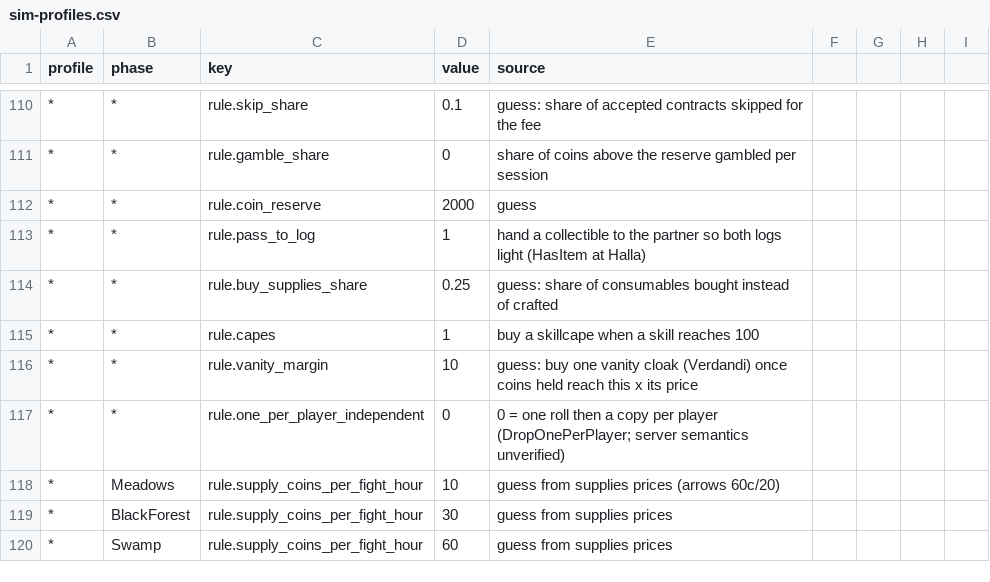
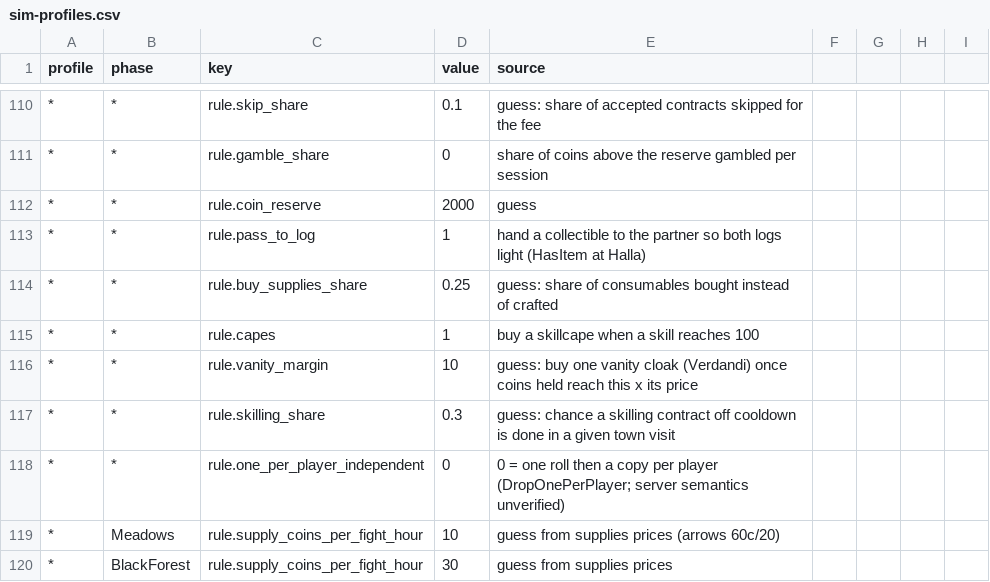
Before and after one commit to Dogebooch/OSRSheim, a CSV file: reference/sim-profiles.csv, drawn as a sheet; only a part is shown, gaps mark what is left out; the shorter side is filled out with more unchanged rows; the diff names each change by its address in the sheet, - before the commit and + after, or states it on an @@ line.

```diff
--- a/reference/sim-profiles.csv
+++ b/reference/sim-profiles.csv
+row 117: * | * | rule.skilling_share | 0.3 | guess: chance a skilling contract off cooldown is done in a given town visit
```
Also changed, not shown: loot/collection-log.csv, 13 other files.
